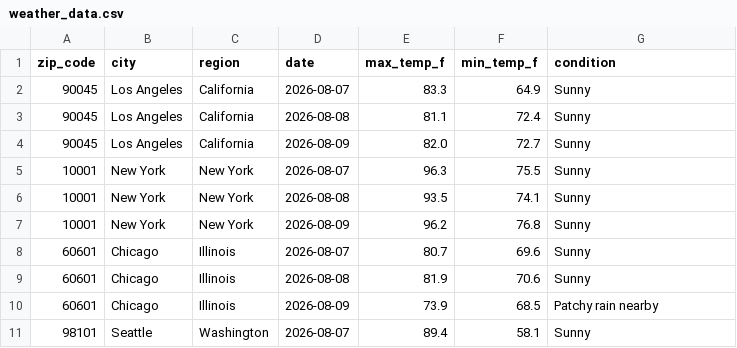
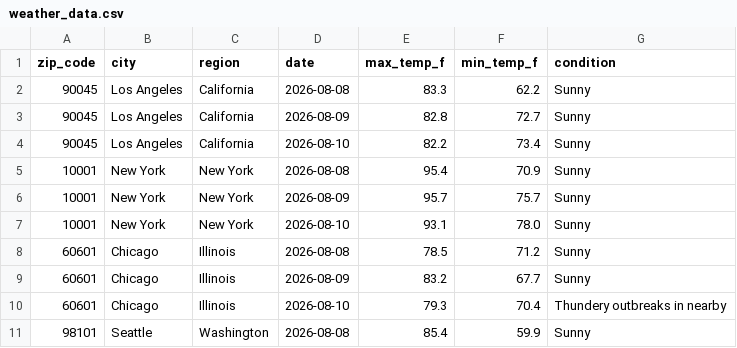
Before and after one commit to nchabot14/weather-api-pipeline, a CSV file: weather_data.csv, drawn as a sheet; only a part is shown; the diff covers the shown part only.

```diff
--- a/weather_data.csv
+++ b/weather_data.csv
@@ -1,11 +1,11 @@
 zip_code,city,region,date,max_temp_f,min_temp_f,condition
-90045,Los Angeles,California,2026-08-07,83.3,64.9,Sunny
-90045,Los Angeles,California,2026-08-08,81.1,72.4,Sunny
-90045,Los Angeles,California,2026-08-09,82.0,72.7,Sunny
-10001,New York,New York,2026-08-07,96.3,75.5,Sunny
-10001,New York,New York,2026-08-08,93.5,74.1,Sunny
-10001,New York,New York,2026-08-09,96.2,76.8,Sunny
-60601,Chicago,Illinois,2026-08-07,80.7,69.6,Sunny
-60601,Chicago,Illinois,2026-08-08,81.9,70.6,Sunny
-60601,Chicago,Illinois,2026-08-09,73.9,68.5,Patchy rain nearby
-98101,Seattle,Washington,2026-08-07,89.4,58.1,Sunny
+90045,Los Angeles,California,2026-08-08,83.3,62.2,Sunny
+90045,Los Angeles,California,2026-08-09,82.8,72.7,Sunny
+90045,Los Angeles,California,2026-08-10,82.2,73.4,Sunny
+10001,New York,New York,2026-08-08,95.4,70.9,Sunny
+10001,New York,New York,2026-08-09,95.7,75.7,Sunny
+10001,New York,New York,2026-08-10,93.1,78.0,Sunny
+60601,Chicago,Illinois,2026-08-08,78.5,71.2,Sunny
+60601,Chicago,Illinois,2026-08-09,83.2,67.7,Sunny
+60601,Chicago,Illinois,2026-08-10,79.3,70.4,Thundery outbreaks in nearby
+98101,Seattle,Washington,2026-08-08,85.4,59.9,Sunny
```
Also changed, not shown: 154 edited cells elsewhere in this file.
